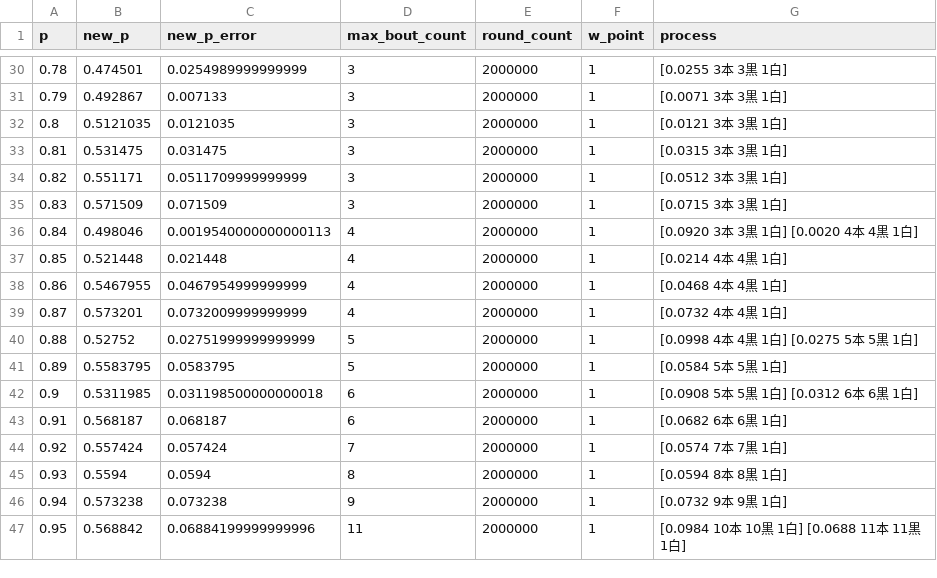
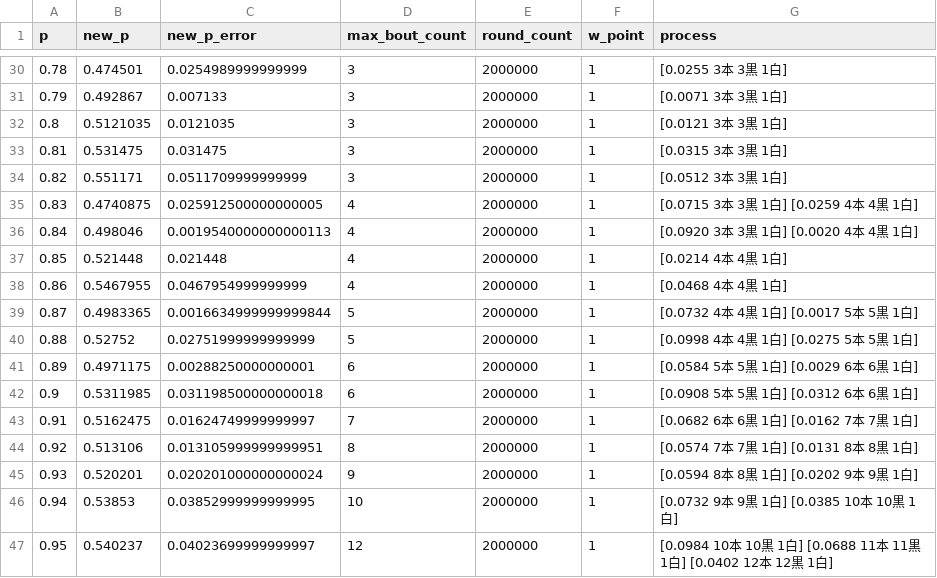
Before and after one commit to muzudho/sente-win-rate-70-percent-problem, a CSV file: data/generate_even_without_turn.csv, drawn as a sheet; only a part is shown, gaps mark what is left out; the diff covers the shown part only.

```diff
--- a/data/generate_even_without_turn.csv
+++ b/data/generate_even_without_turn.csv
@@ -34,3 +34,3 @@ p,new_p,new_p_error,max_bout_count,round_count,w_point,process
 0.82,0.551171,0.0511709999999999,3,2000000,1,[0.0512  3本  3黒  1白]
-0.83,0.571509,0.071509,3,2000000,1,[0.0715  3本  3黒  1白]
+0.83,0.4740875,0.025912500000000005,4,2000000,1,[0.0715  3本  3黒  1白] [0.0259  4本  4黒  1白]
 0.84,0.498046,0.0019540000000000113,4,2000000,1,[0.0920  3本  3黒  1白] [0.0020  4本  4黒  1白]
@@ -38,10 +38,10 @@ p,new_p,new_p_error,max_bout_count,round_count,w_point,process
 0.86,0.5467955,0.0467954999999999,4,2000000,1,[0.0468  4本  4黒  1白]
-0.87,0.573201,0.0732009999999999,4,2000000,1,[0.0732  4本  4黒  1白]
+0.87,0.4983365,0.0016634999999999844,5,2000000,1,[0.0732  4本  4黒  1白] [0.0017  5本  5黒  1白]
 0.88,0.52752,0.02751999999999999,5,2000000,1,[0.0998  4本  4黒  1白] [0.0275  5本  5黒  1白]
-0.89,0.5583795,0.0583795,5,2000000,1,[0.0584  5本  5黒  1白]
+0.89,0.4971175,0.00288250000000001,6,2000000,1,[0.0584  5本  5黒  1白] [0.0029  6本  6黒  1白]
 0.9,0.5311985,0.031198500000000018,6,2000000,1,[0.0908  5本  5黒  1白] [0.0312  6本  6黒  1白]
-0.91,0.568187,0.068187,6,2000000,1,[0.0682  6本  6黒  1白]
-0.92,0.557424,0.057424,7,2000000,1,[0.0574  7本  7黒  1白]
-0.93,0.5594,0.0594,8,2000000,1,[0.0594  8本  8黒  1白]
-0.94,0.573238,0.073238,9,2000000,1,[0.0732  9本  9黒  1白]
-0.95,0.568842,0.06884199999999996,11,2000000,1,[0.0984 10本 10黒  1白] [0.0688 11本 11黒  1白]
+0.91,0.5162475,0.01624749999999997,7,2000000,1,[0.0682  6本  6黒  1白] [0.0162  7本  7黒  1白]
+0.92,0.513106,0.013105999999999951,8,2000000,1,[0.0574  7本  7黒  1白] [0.0131  8本  8黒  1白]
+0.93,0.520201,0.020201000000000024,9,2000000,1,[0.0594  8本  8黒  1白] [0.0202  9本  9黒  1白]
+0.94,0.53853,0.03852999999999995,10,2000000,1,[0.0732  9本  9黒  1白] [0.0385 10本 10黒  1白]
+0.95,0.540237,0.04023699999999997,12,2000000,1,[0.0984 10本 10黒  1白] [0.0688 11本 11黒  1白] [0.0402 12本 12黒  1白]
```
Also changed, not shown: 51 edited cells elsewhere in this file, 2 other files.
